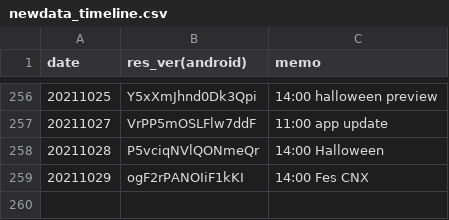
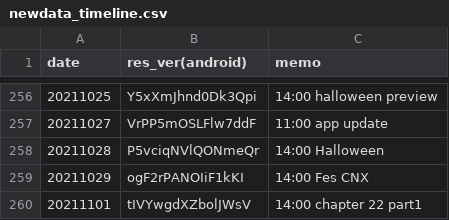
Before and after one commit to sh0wer1ee/DLScripts, a CSV file: newdata_timeline.csv, drawn as a sheet; only a part is shown, gaps mark what is left out; the diff names each change by its address in the sheet, - before the commit and + after, or states it on an @@ line.

Commit message:
20211101-tIVYwgdXZbolJWsV

```diff
--- a/newdata_timeline.csv
+++ b/newdata_timeline.csv
+row 260: 20211101 | tIVYwgdXZbolJWsV | 14:00 chapter 22 part1
```
Also changed, not shown: 11 other files.
